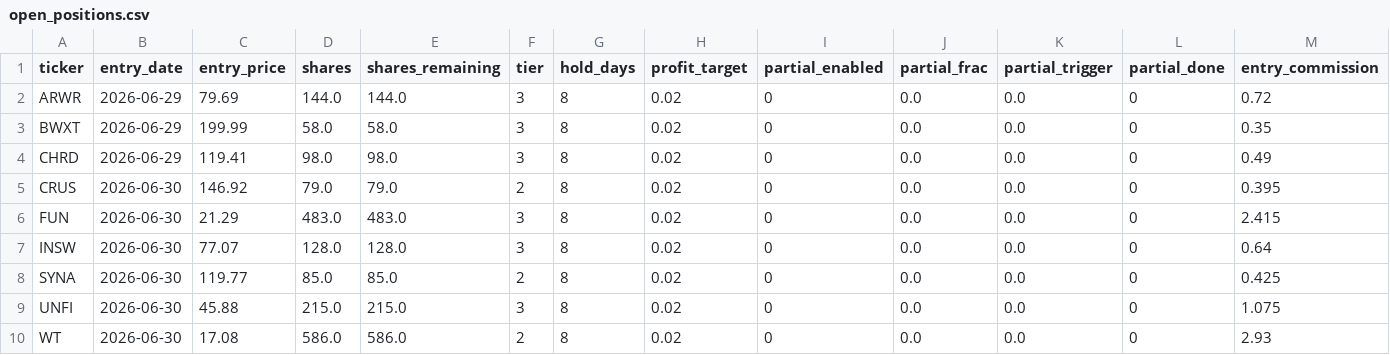
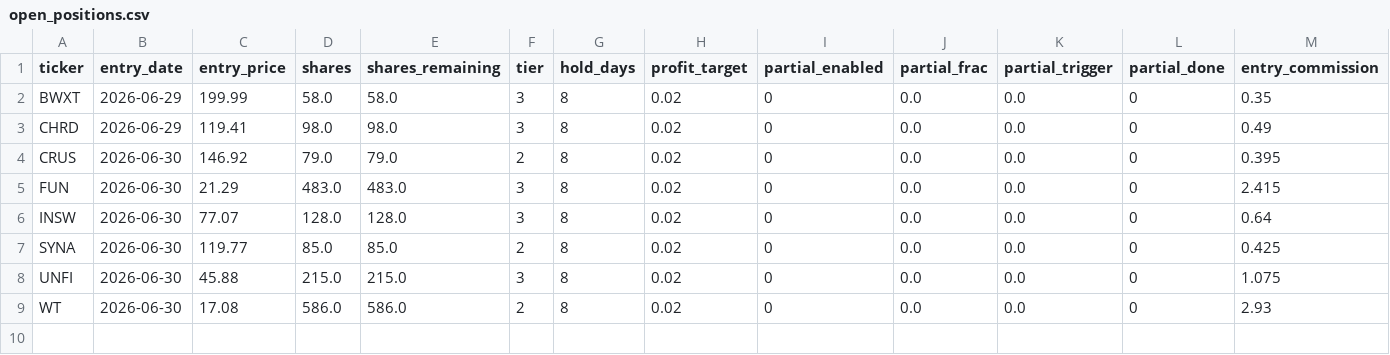
Before and after one commit to ckurau/naive-mean-reversion, a CSV file: paper_trading/open_positions.csv, drawn as a sheet; only a part is shown; rows hold the shown columns only; the diff names each change by its address in the sheet, - before the commit and + after, or states it on an @@ line.

```diff
--- a/paper_trading/open_positions.csv
+++ b/paper_trading/open_positions.csv
-row 2: ARWR | 2026-06-29 | 79.69 | 144.0 | 144.0 | 3 | 8 | 0.02 | 0 | 0.0 | 0.0 | 0 | 0.72
```
Also changed, not shown: paper_trading/trades.csv, 1 other file.
